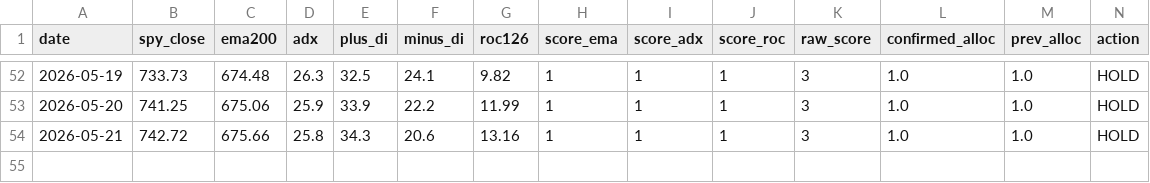
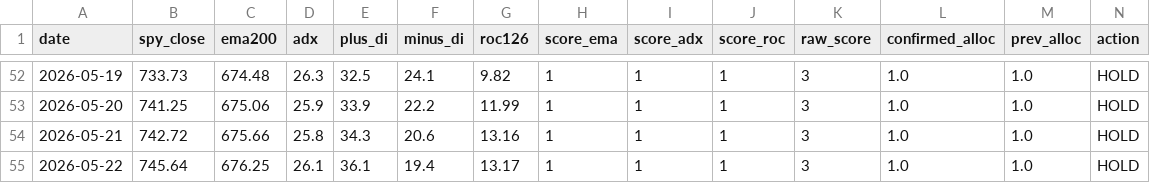
Before and after one commit to fernandoba7-byte/sp500-trend-strategy, a CSV file: data/signal_log.csv, drawn as a sheet; only a part is shown, gaps mark what is left out; the diff names each change by its address in the sheet, - before the commit and + after, or states it on an @@ line.

Commit message:
Signal update 2026-05-22

```diff
--- a/data/signal_log.csv
+++ b/data/signal_log.csv
+row 55: 2026-05-22 | 745.64 | 676.25 | 26.1 | 36.1 | 19.4 | 13.17 | 1 | 1 | 1 | 3 | 1.0 | 1.0 | HOLD
```
Also changed, not shown: 2 other files.
